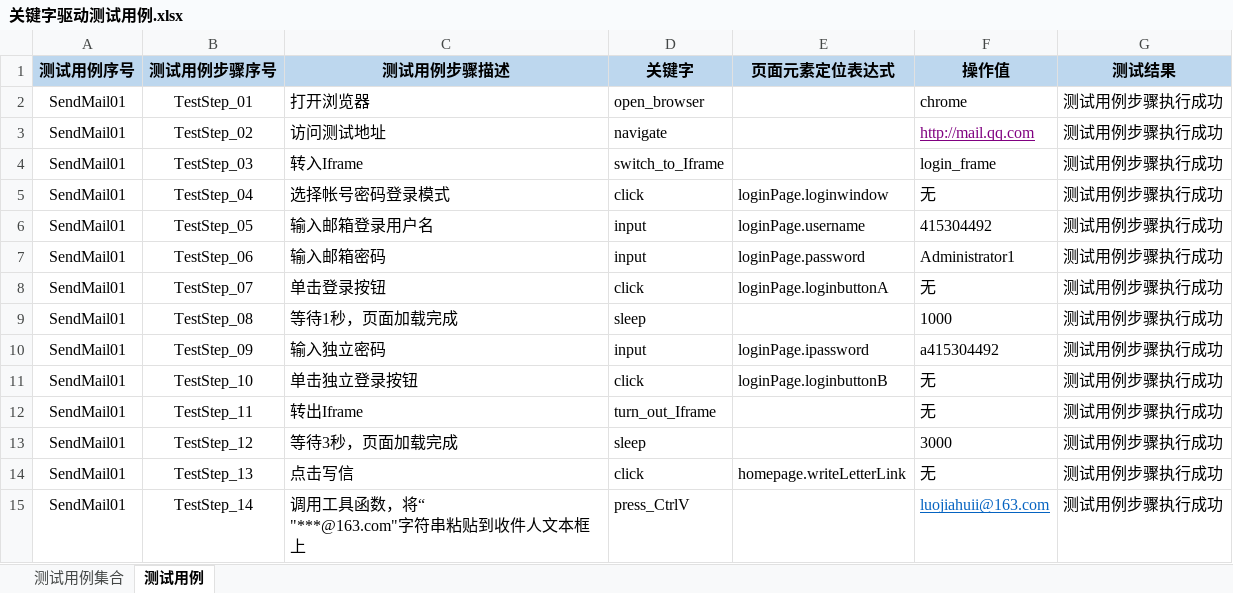
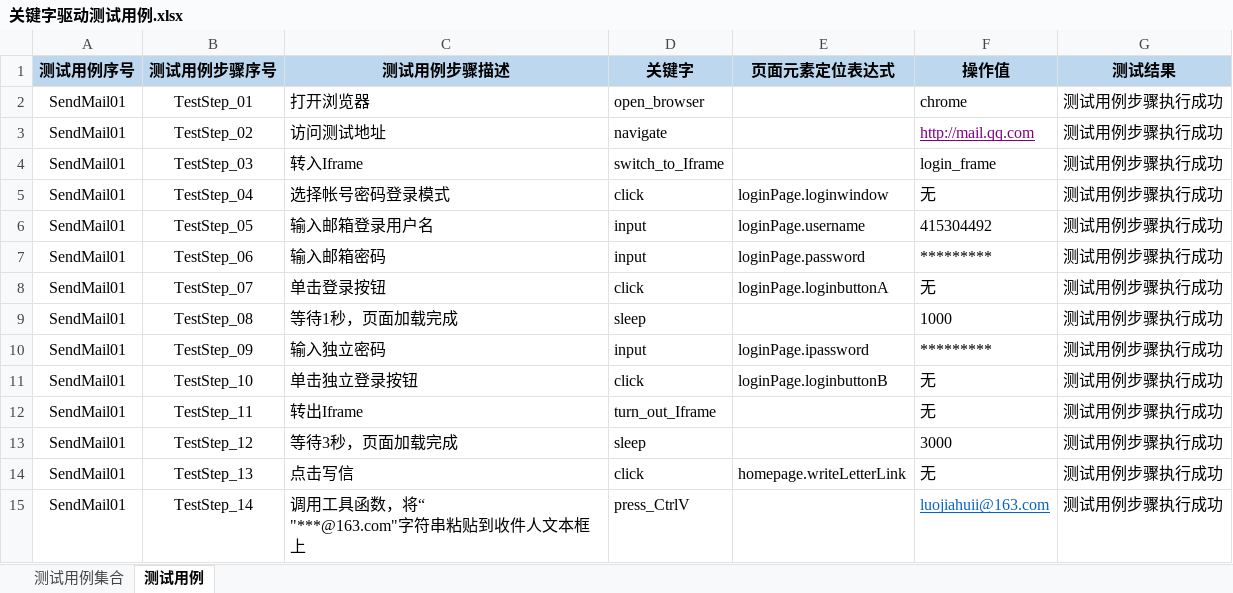
Before and after one commit to Luojhtesting/WEBKeywordsFramework, an Excel workbook: src/main/java/org/keywordsFramework/data/关键字驱动测试用例.xlsx, sheet 测试用例, drawn as a sheet; only a part is shown; values as stored, in another font and other column widths than the file's, no borders; the diff names each change by its address in the sheet, - before the commit and + after, or states it on an @@ line.

Commit message:
修改xlsx

```diff
--- a/src/main/java/org/keywordsFramework/data/关键字驱动测试用例.xlsx (sheet 测试用例)
+++ b/src/main/java/org/keywordsFramework/data/关键字驱动测试用例.xlsx (sheet 测试用例)
-F7 (操作值): Administrator1
+F7 (操作值): *********
-F10 (操作值): a415304492
+F10 (操作值): *********
```
